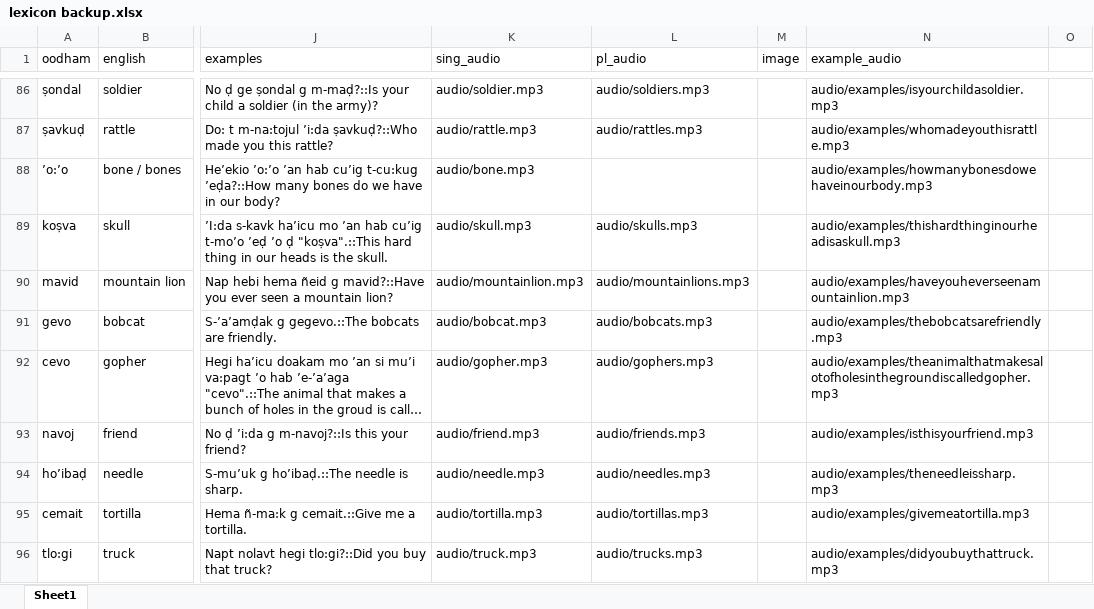
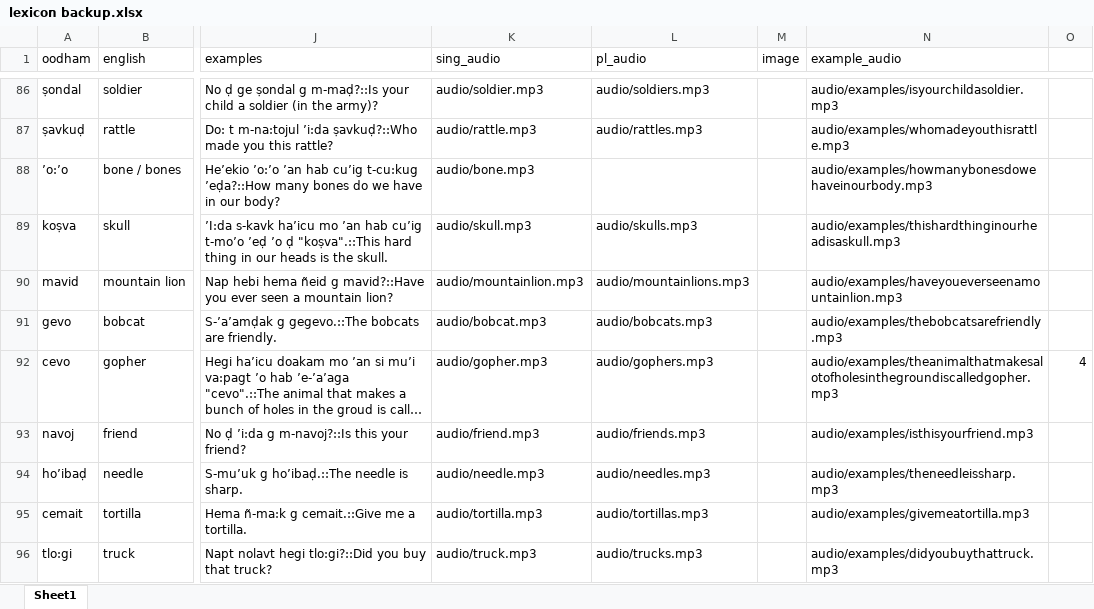
Before and after one commit to jayblayne/my-website, an Excel workbook: lexicon backup.xlsx, sheet Sheet1, drawn as a sheet; only a part is shown, gaps mark what is left out; long unchanged cells end in …; values as stored, in another font and other column widths than the file's, no borders; the diff names each change by its address in the sheet, - before the commit and + after, or states it on an @@ line.

```diff
--- a/lexicon backup.xlsx (sheet Sheet1)
+++ b/lexicon backup.xlsx (sheet Sheet1)
-N90 (example_audio): audio/examples/haveyouheverseenamountainlion.mp3
+N90 (example_audio): audio/examples/haveyoueverseenamountainlion.mp3
-O92: (empty)
+O92: 4
```
Also changed, not shown: lexicon.xlsx, 7 other files.
